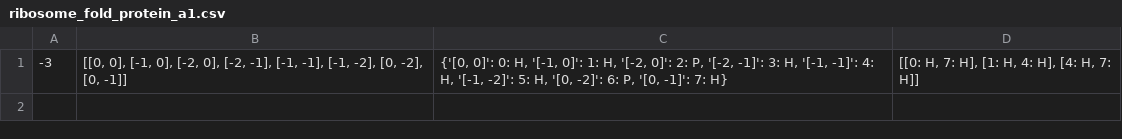
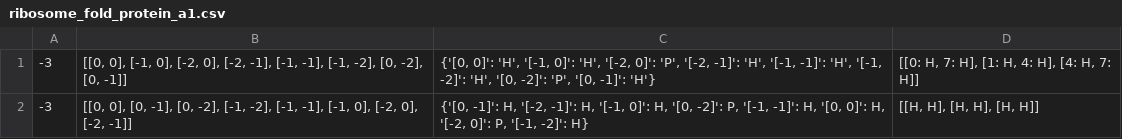
Before and after one commit to inayrus/Proteim, a CSV file: Results/ribosome_fold/ribosome_fold_protein_a1.csv, drawn as a sheet.

Commit message:
checking duplicates in save_best_protein function (helpers) now works

```diff
--- a/Results/ribosome_fold/ribosome_fold_protein_a1.csv
+++ b/Results/ribosome_fold/ribosome_fold_protein_a1.csv
@@ -1 +1,2 @@
--3,"[[0, 0], [-1, 0], [-2, 0], [-2, -1], [-1, -1], [-1, -2], [0, -2], [0, -1]]","{'[0, 0]': 0: H, '[-1, 0]': 1: H, '[-2, 0]': 2: P, '[-2, -1]': 3: H, '[-1, -1]': 4: H, '[-1, -2]': 5: H, '[0, -2]': 6: P, '[0, -1]': 7: H}","[[0: H, 7: H], [1: H, 4: H], [4: H, 7: H]]"
+-3,"[[0, 0], [-1, 0], [-2, 0], [-2, -1], [-1, -1], [-1, -2], [0, -2], [0, -1]]","{'[0, 0]': 'H', '[-1, 0]': 'H', '[-2, 0]': 'P', '[-2, -1]': 'H', '[-1, -1]': 'H', '[-1, -2]': 'H', '[0, -2]': 'P', '[0, -1]': 'H'}","[[0: H, 7: H], [1: H, 4: H], [4: H, 7: H]]"
+-3,"[[0, 0], [0, -1], [0, -2], [-1, -2], [-1, -1], [-1, 0], [-2, 0], [-2, -1]]","{'[0, -1]': H, '[-2, -1]': H, '[-1, 0]': H, '[0, -2]': P, '[-1, -1]': H, '[0, 0]': H, '[-2, 0]': P, '[-1, -2]': H}","[[H, H], [H, H], [H, H]]"
```
Also changed, not shown: 3 other files.
